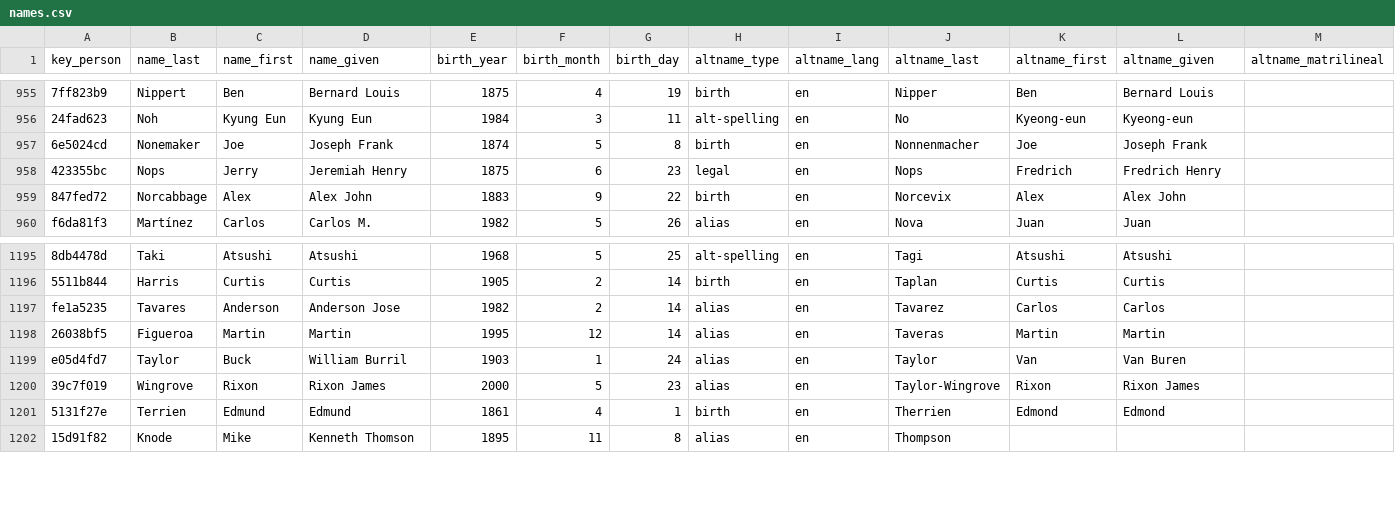
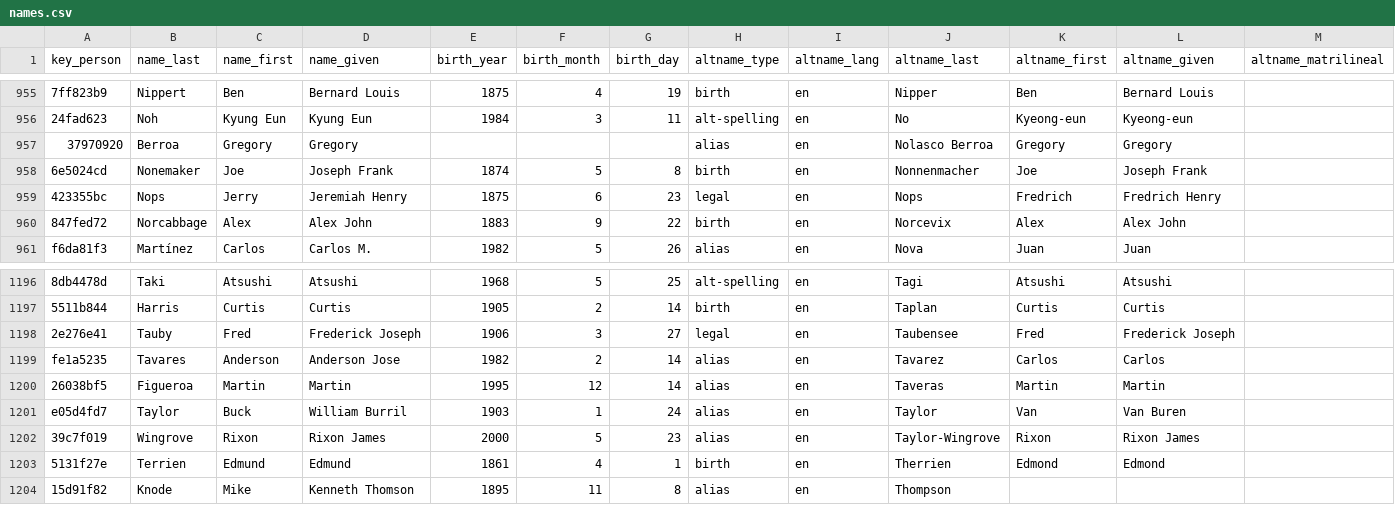
Before and after one commit to chadwickbureau/register, a CSV file: data/names.csv, drawn as a sheet; only a part is shown, gaps mark what is left out; rows hold the shown columns only; the diff names each change by its address in the sheet, - before the commit and + after, or states it on an @@ line.

Commit message:
Update people and names as of 2026-10-02.

```diff
--- a/data/names.csv
+++ b/data/names.csv
+row 957: 37970920 | Berroa | Gregory | Gregory |  |  |  | alias | en | Nolasco Berroa | Gregory | Gregory
+row 1198: 2e276e41 | Tauby | Fred | Frederick Joseph | 1906 | 3 | 27 | legal | en | Taubensee | Fred | Frederick Joseph
```
Also changed, not shown: 16 other files.
